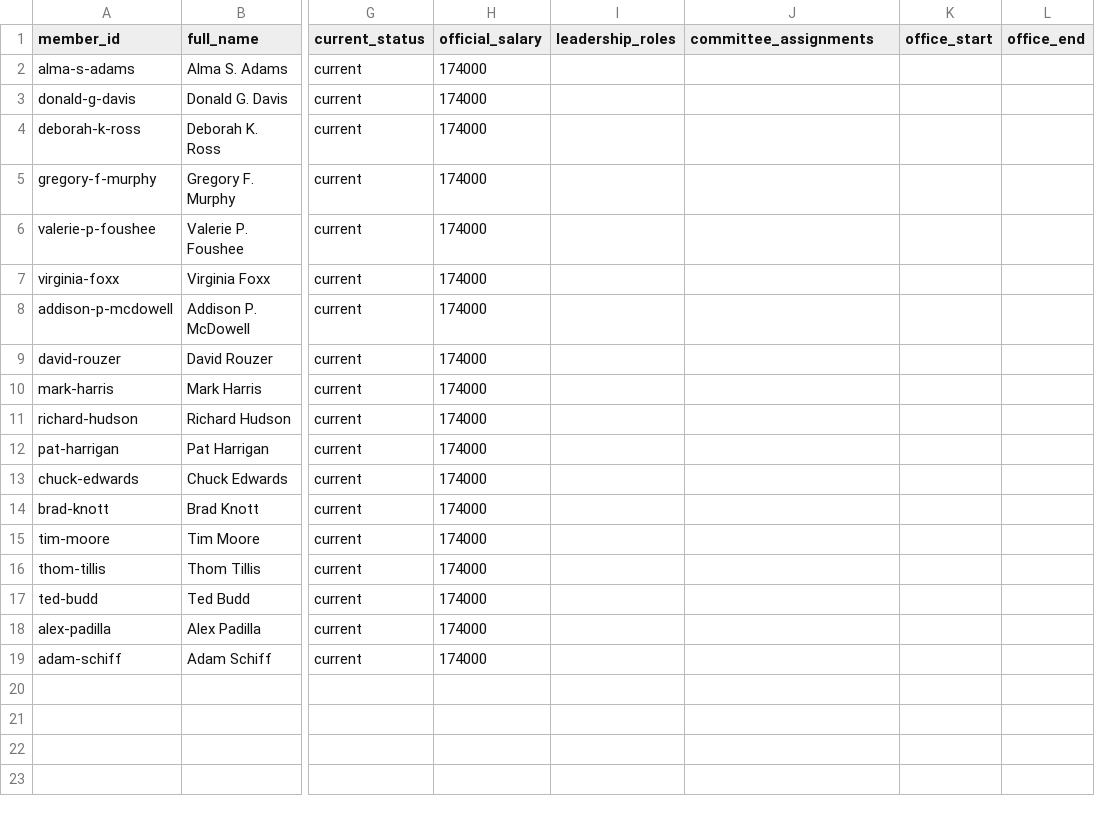
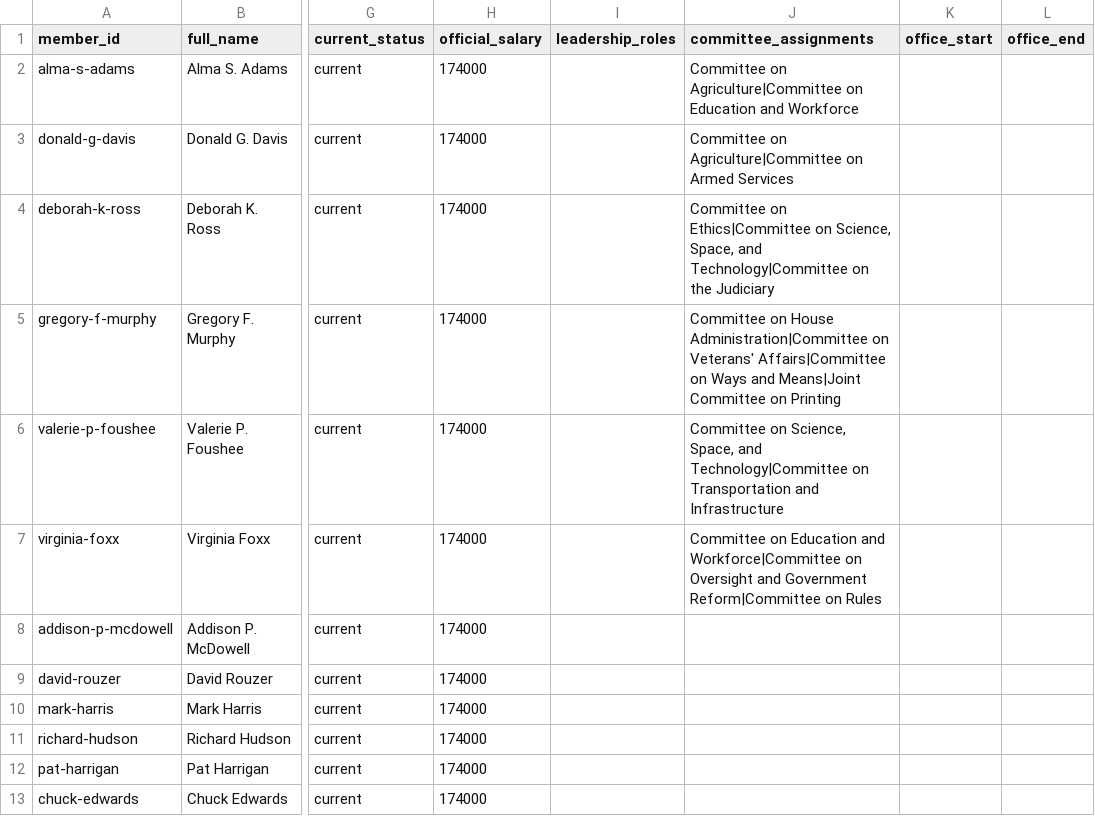
Before and after one commit to Comradecast/TransparencyX, a CSV file: data/seed/member_metadata_seed.csv, drawn as a sheet; only a part is shown, gaps mark what is left out; the shorter side is filled out with more unchanged rows; the diff names each change by its address in the sheet, - before the commit and + after, or states it on an @@ line.

Commit message:
Enrich NC metadata with verified committee assignments

```diff
--- a/data/seed/member_metadata_seed.csv
+++ b/data/seed/member_metadata_seed.csv
-J2 (committee_assignments): (empty)
+J2 (committee_assignments): Committee on Agriculture|Committee on Education and Workforce
-J3 (committee_assignments): (empty)
+J3 (committee_assignments): Committee on Agriculture|Committee on Armed Services
-J4 (committee_assignments): (empty)
+J4 (committee_assignments): Committee on Ethics|Committee on Science, Space, and Technology|Committee on the Judiciary
-J5 (committee_assignments): (empty)
+J5 (committee_assignments): Committee on House Administration|Committee on Veterans' Affairs|Committee on Ways and Means|Joint Committee on Printing
-J6 (committee_assignments): (empty)
+J6 (committee_assignments): Committee on Science, Space, and Technology|Committee on Transportation and Infrastructure
-J7 (committee_assignments): (empty)
+J7 (committee_assignments): Committee on Education and Workforce|Committee on Oversight and Government Reform|Committee on Rules
```
Also changed, not shown: 2 other files.
